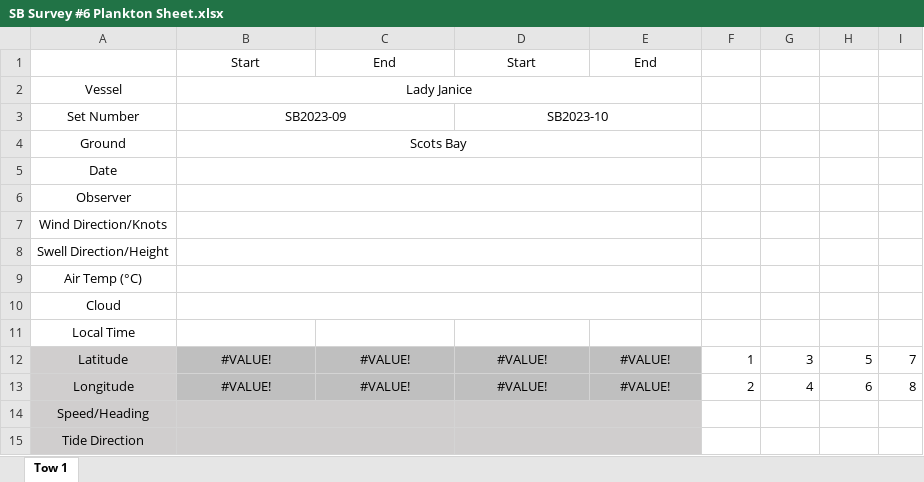
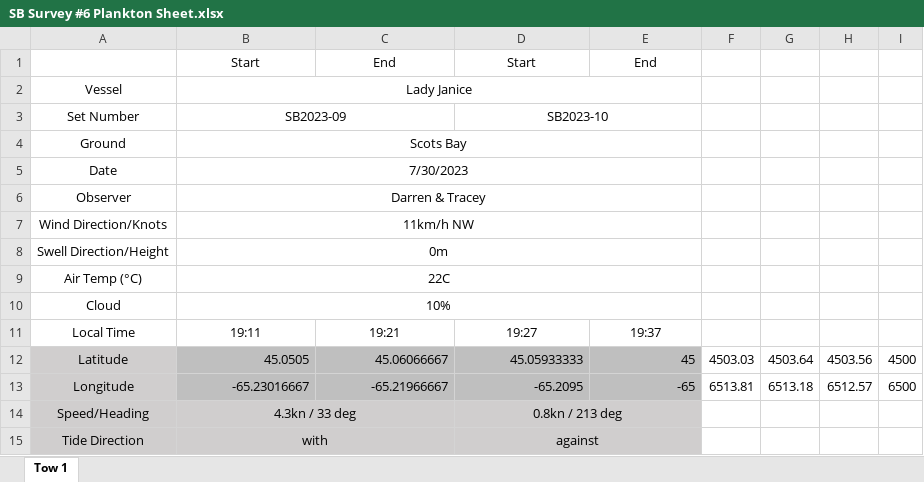
Before and after one commit to HerringScience/HerringScience.github.io, an Excel workbook: Surveys/2023/SB6/SB Survey #6 Plankton Sheet.xlsx, sheet Tow 1, drawn as a sheet; only a part is shown; values as stored, in another font and other column widths than the file's, no borders; the diff covers the shown part only; the diff names each change by its address in the sheet, - before the commit and + after, or states it on an @@ line.

Commit message:
SB6 Data

```diff
--- a/Surveys/2023/SB6/SB Survey #6 Plankton Sheet.xlsx (sheet Tow 1)
+++ b/Surveys/2023/SB6/SB Survey #6 Plankton Sheet.xlsx (sheet Tow 1)
-B5: (empty)
+B5: 7/30/2023
-B6: (empty)
+B6: Darren & Tracey
-B7: (empty)
+B7: 11km/h NW
-B8: (empty)
+B8: 0m
-B9: (empty)
+B9: 22C
-B10: (empty)
+B10: 10%
-B11: (empty)
+B11: 19:11
-C11: (empty)
+C11: 19:21
-D11: (empty)
+D11: 19:27
-E11: (empty)
+E11: 19:37
-B12: #VALUE!
+B12: 45.0505
-B12:E13 alignment: center
+B12:E13 alignment: right
-C12: #VALUE!
+C12: 45.06066667
-D12: #VALUE!
+D12: 45.05933333
-E12: #VALUE!
+E12: 45
-F12: 1
+F12: 4503.03
-G12: 3
+G12: 4503.64
-H12: 5
+H12: 4503.56
-I12: 7
+I12: 4500
-B13: #VALUE!
+B13: -65.23016667
-C13: #VALUE!
+C13: -65.21966667
-D13: #VALUE!
+D13: -65.2095
-E13: #VALUE!
+E13: -65
-F13: 2
+F13: 6513.81
-G13: 4
+G13: 6513.18
-H13: 6
+H13: 6512.57
-I13: 8
+I13: 6500
-B14: (empty)
+B14: 4.3kn / 33 deg
-D14: (empty)
+D14: 0.8kn / 213 deg
-B15: (empty)
+B15: with
-D15: (empty)
+D15: against
```
Also changed, not shown: 11 edited cells elsewhere in this sheet, 1 other file.
